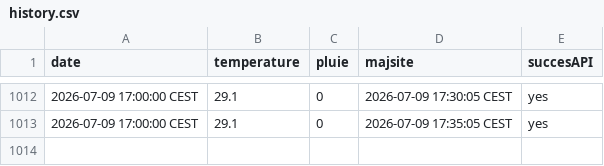
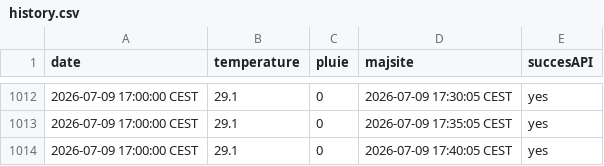
Before and after one commit to DenisVillemonais/meteo-strasbourg-botanique, a CSV file: data/history.csv, drawn as a sheet; only a part is shown, gaps mark what is left out; the diff names each change by its address in the sheet, - before the commit and + after, or states it on an @@ line.

```diff
--- a/data/history.csv
+++ b/data/history.csv
+row 1014: 2026-07-09 17:00:00 CEST | 29.1 | 0 | 2026-07-09 17:40:05 CEST | yes
```
Also changed, not shown: 1 other file.
